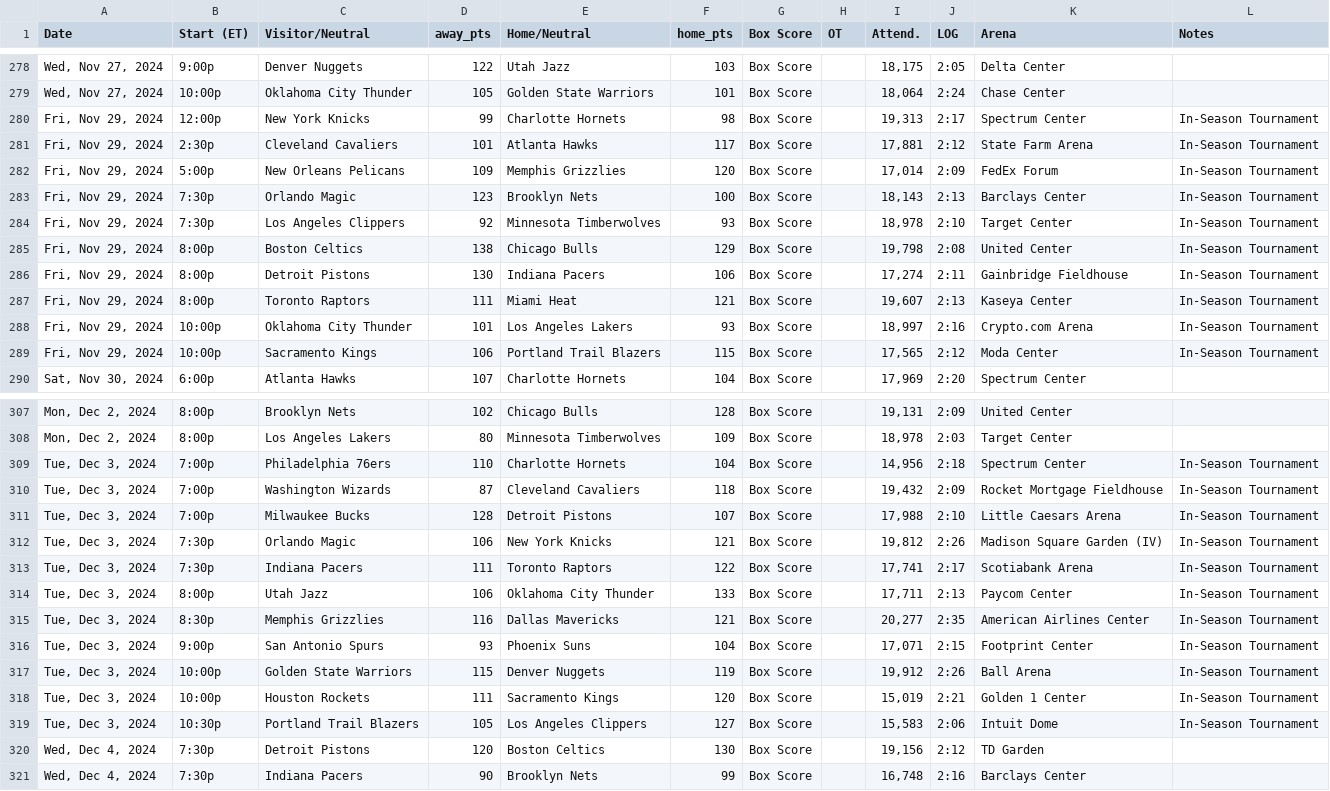
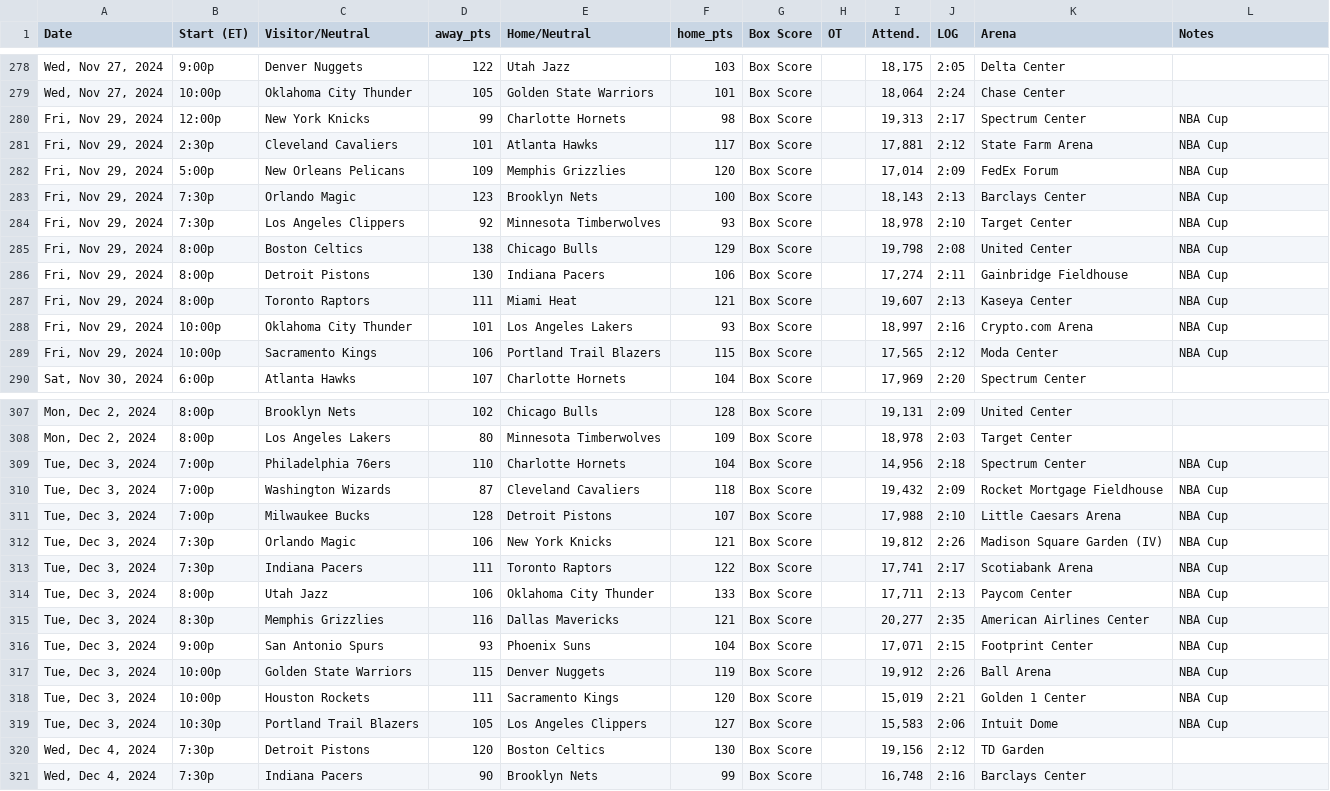
Before and after one commit to marklisi1/nba-elo, a CSV file: 2025_schedule.csv, drawn as a sheet; only a part is shown, gaps mark what is left out; the diff covers the shown part only.

```diff
--- a/2025_schedule.csv
+++ b/2025_schedule.csv
@@ -279,12 +279,12 @@ Date,Start (ET),Visitor/Neutral,away_pts,Home/Neutral,home_pts,Box Score,OT,Atte
 "Wed, Nov 27, 2024",10:00p,Oklahoma City Thunder,105,Golden State Warriors,101,Box Score,,"18,064",2:24,Chase Center,
-"Fri, Nov 29, 2024",12:00p,New York Knicks,99,Charlotte Hornets,98,Box Score,,"19,313",2:17,Spectrum Center,In-Season Tournament
-"Fri, Nov 29, 2024",2:30p,Cleveland Cavaliers,101,Atlanta Hawks,117,Box Score,,"17,881",2:12,State Farm Arena,In-Season Tournament
-"Fri, Nov 29, 2024",5:00p,New Orleans Pelicans,109,Memphis Grizzlies,120,Box Score,,"17,014",2:09,FedEx Forum,In-Season Tournament
-"Fri, Nov 29, 2024",7:30p,Orlando Magic,123,Brooklyn Nets,100,Box Score,,"18,143",2:13,Barclays Center,In-Season Tournament
-"Fri, Nov 29, 2024",7:30p,Los Angeles Clippers,92,Minnesota Timberwolves,93,Box Score,,"18,978",2:10,Target Center,In-Season Tournament
-"Fri, Nov 29, 2024",8:00p,Boston Celtics,138,Chicago Bulls,129,Box Score,,"19,798",2:08,United Center,In-Season Tournament
-"Fri, Nov 29, 2024",8:00p,Detroit Pistons,130,Indiana Pacers,106,Box Score,,"17,274",2:11,Gainbridge Fieldhouse,In-Season Tournament
-"Fri, Nov 29, 2024",8:00p,Toronto Raptors,111,Miami Heat,121,Box Score,,"19,607",2:13,Kaseya Center,In-Season Tournament
-"Fri, Nov 29, 2024",10:00p,Oklahoma City Thunder,101,Los Angeles Lakers,93,Box Score,,"18,997",2:16,Crypto.com Arena,In-Season Tournament
-"Fri, Nov 29, 2024",10:00p,Sacramento Kings,106,Portland Trail Blazers,115,Box Score,,"17,565",2:12,Moda Center,In-Season Tournament
+"Fri, Nov 29, 2024",12:00p,New York Knicks,99,Charlotte Hornets,98,Box Score,,"19,313",2:17,Spectrum Center,NBA Cup
+"Fri, Nov 29, 2024",2:30p,Cleveland Cavaliers,101,Atlanta Hawks,117,Box Score,,"17,881",2:12,State Farm Arena,NBA Cup
+"Fri, Nov 29, 2024",5:00p,New Orleans Pelicans,109,Memphis Grizzlies,120,Box Score,,"17,014",2:09,FedEx Forum,NBA Cup
+"Fri, Nov 29, 2024",7:30p,Orlando Magic,123,Brooklyn Nets,100,Box Score,,"18,143",2:13,Barclays Center,NBA Cup
+"Fri, Nov 29, 2024",7:30p,Los Angeles Clippers,92,Minnesota Timberwolves,93,Box Score,,"18,978",2:10,Target Center,NBA Cup
+"Fri, Nov 29, 2024",8:00p,Boston Celtics,138,Chicago Bulls,129,Box Score,,"19,798",2:08,United Center,NBA Cup
+"Fri, Nov 29, 2024",8:00p,Detroit Pistons,130,Indiana Pacers,106,Box Score,,"17,274",2:11,Gainbridge Fieldhouse,NBA Cup
+"Fri, Nov 29, 2024",8:00p,Toronto Raptors,111,Miami Heat,121,Box Score,,"19,607",2:13,Kaseya Center,NBA Cup
+"Fri, Nov 29, 2024",10:00p,Oklahoma City Thunder,101,Los Angeles Lakers,93,Box Score,,"18,997",2:16,Crypto.com Arena,NBA Cup
+"Fri, Nov 29, 2024",10:00p,Sacramento Kings,106,Portland Trail Blazers,115,Box Score,,"17,565",2:12,Moda Center,NBA Cup
 "Sat, Nov 30, 2024",6:00p,Atlanta Hawks,107,Charlotte Hornets,104,Box Score,,"17,969",2:20,Spectrum Center,
@@ -308,13 +308,13 @@ Date,Start (ET),Visitor/Neutral,away_pts,Home/Neutral,home_pts,Box Score,OT,Atte
 "Mon, Dec 2, 2024",8:00p,Los Angeles Lakers,80,Minnesota Timberwolves,109,Box Score,,"18,978",2:03,Target Center,
-"Tue, Dec 3, 2024",7:00p,Philadelphia 76ers,110,Charlotte Hornets,104,Box Score,,"14,956",2:18,Spectrum Center,In-Season Tournament
-"Tue, Dec 3, 2024",7:00p,Washington Wizards,87,Cleveland Cavaliers,118,Box Score,,"19,432",2:09,Rocket Mortgage Fieldhouse,In-Season Tournament
-"Tue, Dec 3, 2024",7:00p,Milwaukee Bucks,128,Detroit Pistons,107,Box Score,,"17,988",2:10,Little Caesars Arena,In-Season Tournament
-"Tue, Dec 3, 2024",7:30p,Orlando Magic,106,New York Knicks,121,Box Score,,"19,812",2:26,Madison Square Garden (IV),In-Season Tournament
-"Tue, Dec 3, 2024",7:30p,Indiana Pacers,111,Toronto Raptors,122,Box Score,,"17,741",2:17,Scotiabank Arena,In-Season Tournament
-"Tue, Dec 3, 2024",8:00p,Utah Jazz,106,Oklahoma City Thunder,133,Box Score,,"17,711",2:13,Paycom Center,In-Season Tournament
-"Tue, Dec 3, 2024",8:30p,Memphis Grizzlies,116,Dallas Mavericks,121,Box Score,,"20,277",2:35,American Airlines Center,In-Season Tournament
-"Tue, Dec 3, 2024",9:00p,San Antonio Spurs,93,Phoenix Suns,104,Box Score,,"17,071",2:15,Footprint Center,In-Season Tournament
-"Tue, Dec 3, 2024",10:00p,Golden State Warriors,115,Denver Nuggets,119,Box Score,,"19,912",2:26,Ball Arena,In-Season Tournament
-"Tue, Dec 3, 2024",10:00p,Houston Rockets,111,Sacramento Kings,120,Box Score,,"15,019",2:21,Golden 1 Center,In-Season Tournament
-"Tue, Dec 3, 2024",10:30p,Portland Trail Blazers,105,Los Angeles Clippers,127,Box Score,,"15,583",2:06,Intuit Dome,In-Season Tournament
+"Tue, Dec 3, 2024",7:00p,Philadelphia 76ers,110,Charlotte Hornets,104,Box Score,,"14,956",2:18,Spectrum Center,NBA Cup
+"Tue, Dec 3, 2024",7:00p,Washington Wizards,87,Cleveland Cavaliers,118,Box Score,,"19,432",2:09,Rocket Mortgage Fieldhouse,NBA Cup
+"Tue, Dec 3, 2024",7:00p,Milwaukee Bucks,128,Detroit Pistons,107,Box Score,,"17,988",2:10,Little Caesars Arena,NBA Cup
+"Tue, Dec 3, 2024",7:30p,Orlando Magic,106,New York Knicks,121,Box Score,,"19,812",2:26,Madison Square Garden (IV),NBA Cup
+"Tue, Dec 3, 2024",7:30p,Indiana Pacers,111,Toronto Raptors,122,Box Score,,"17,741",2:17,Scotiabank Arena,NBA Cup
+"Tue, Dec 3, 2024",8:00p,Utah Jazz,106,Oklahoma City Thunder,133,Box Score,,"17,711",2:13,Paycom Center,NBA Cup
+"Tue, Dec 3, 2024",8:30p,Memphis Grizzlies,116,Dallas Mavericks,121,Box Score,,"20,277",2:35,American Airlines Center,NBA Cup
+"Tue, Dec 3, 2024",9:00p,San Antonio Spurs,93,Phoenix Suns,104,Box Score,,"17,071",2:15,Footprint Center,NBA Cup
+"Tue, Dec 3, 2024",10:00p,Golden State Warriors,115,Denver Nuggets,119,Box Score,,"19,912",2:26,Ball Arena,NBA Cup
+"Tue, Dec 3, 2024",10:00p,Houston Rockets,111,Sacramento Kings,120,Box Score,,"15,019",2:21,Golden 1 Center,NBA Cup
+"Tue, Dec 3, 2024",10:30p,Portland Trail Blazers,105,Los Angeles Clippers,127,Box Score,,"15,583",2:06,Intuit Dome,NBA Cup
 "Wed, Dec 4, 2024",7:30p,Detroit Pistons,120,Boston Celtics,130,Box Score,,"19,156",2:12,TD Garden,
```
Also changed, not shown: 7 added rows and 46 edited cells elsewhere in this file.
